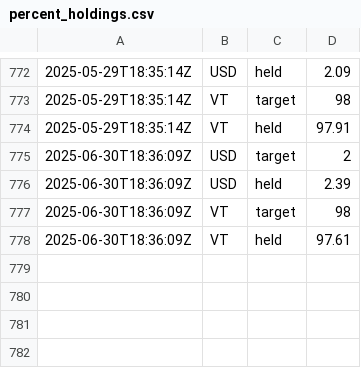
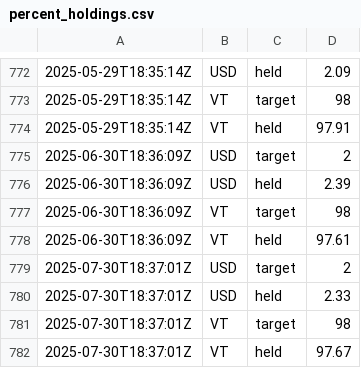
Before and after one commit to riazarbi/alpaca-live, a CSV file: percent_holdings.csv, drawn as a sheet; only a part is shown, gaps mark what is left out; the diff names each change by its address in the sheet, - before the commit and + after, or states it on an @@ line.

```diff
--- a/percent_holdings.csv
+++ b/percent_holdings.csv
+row 779: 2025-07-30T18:37:01Z | USD | target | 2
+row 780: 2025-07-30T18:37:01Z | USD | held | 2.33
+row 781: 2025-07-30T18:37:01Z | VT | target | 98
+row 782: 2025-07-30T18:37:01Z | VT | held | 97.67
```
Also changed, not shown: drift_changes.csv, 1 other file.
